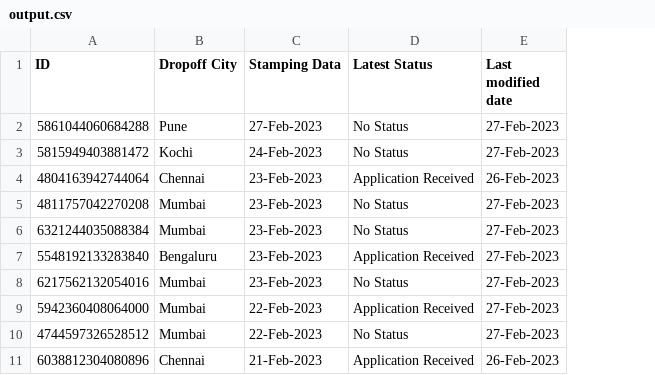
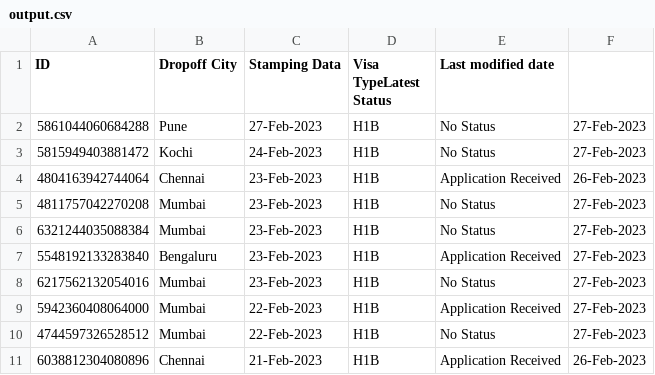
Before and after one commit to Dinesh94Singh/visa_grader_custom, a CSV file: output.csv, drawn as a sheet; only a part is shown; addresses are those after the commit; the diff names each change by its address in the sheet, - before the commit and + after, or states it on an @@ line.

Commit message:
Add Visa Type

```diff
--- a/output.csv
+++ b/output.csv
+column D (Visa TypeLatest Status), rows 2-11: all H1B
-E1: Latest Status
+E1: Last modified date
-F1: Last modified date
+F1: (empty)
```
Also changed, not shown: output-chennai.csv, 1 other file.
